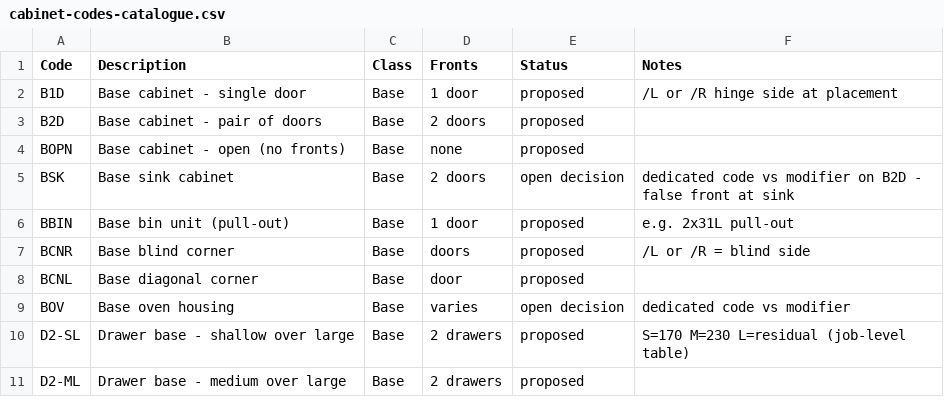
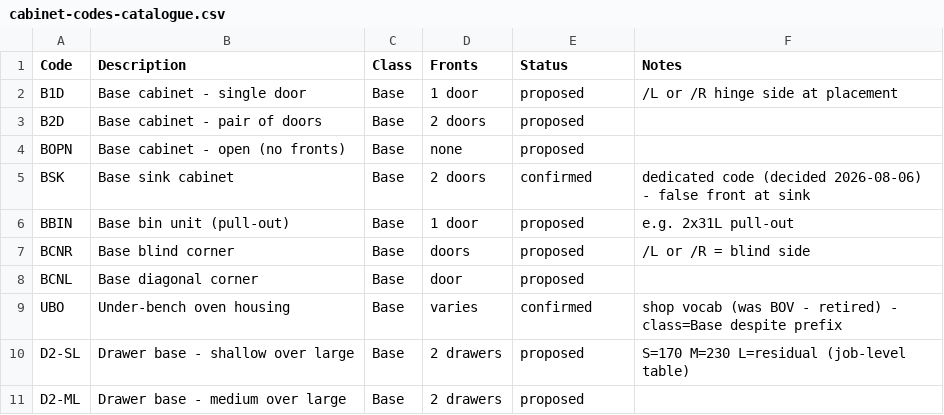
Before and after one commit to markreshero-jpg/RHK-CADcam, a CSV file: z_cabinet_library/cabinet-codes-catalogue.csv, drawn as a sheet; only a part is shown; the diff covers the shown part only.

```diff
--- a/z_cabinet_library/cabinet-codes-catalogue.csv
+++ b/z_cabinet_library/cabinet-codes-catalogue.csv
@@ -4,3 +4,3 @@ B2D,Base cabinet - pair of doors,Base,2 doors,proposed,
 BOPN,Base cabinet - open (no fronts),Base,none,proposed,
-BSK,Base sink cabinet,Base,2 doors,open decision,dedicated code vs modifier on B2D - false front at sink
+BSK,Base sink cabinet,Base,2 doors,confirmed,dedicated code (decided 2026-08-06) - false front at sink
 BBIN,Base bin unit (pull-out),Base,1 door,proposed,e.g. 2x31L pull-out
@@ -8,3 +8,3 @@ BCNR,Base blind corner,Base,doors,proposed,/L or /R = blind side
 BCNL,Base diagonal corner,Base,door,proposed,
-BOV,Base oven housing,Base,varies,open decision,dedicated code vs modifier
+UBO,Under-bench oven housing,Base,varies,confirmed,shop vocab (was BOV - retired) - class=Base despite prefix
 D2-SL,Drawer base - shallow over large,Base,2 drawers,proposed,S=170 M=230 L=residual (job-level table)
```
Also changed, not shown: 5 added rows, 1 removed row and 12 edited cells elsewhere in this file, 32 other files.
